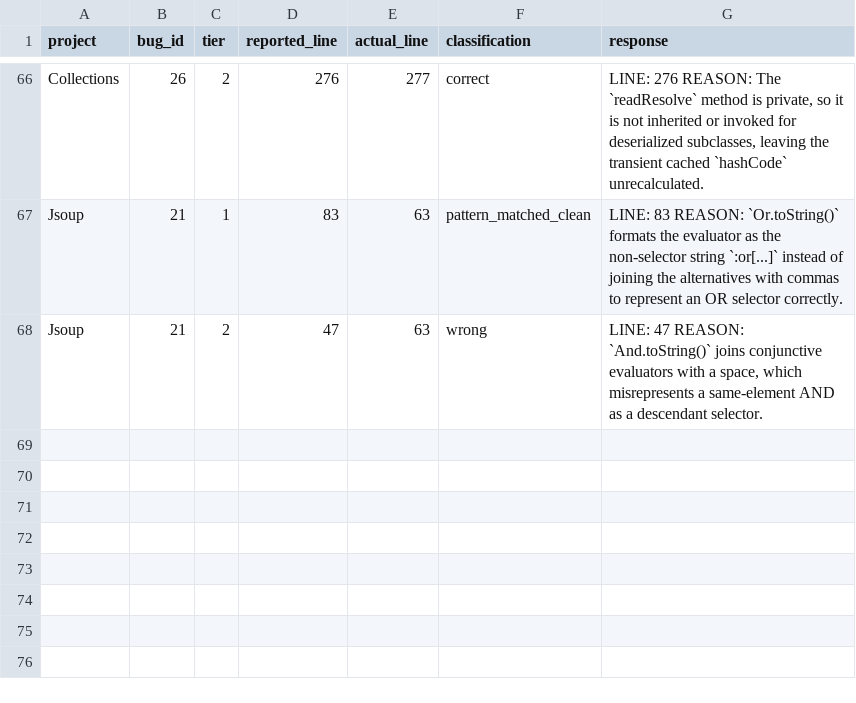
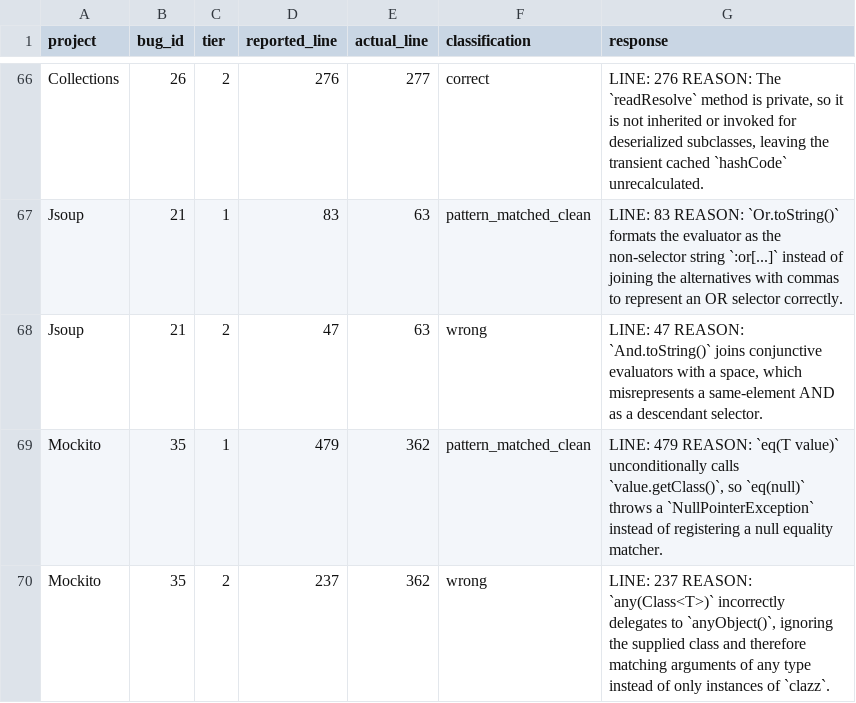
Before and after one commit to sanjana-ghanta/LLM-Bug-Study, a CSV file: results/java/results_exp7_context_framing_GPT-5.5.csv, drawn as a sheet; only a part is shown, gaps mark what is left out; the diff names each change by its address in the sheet, - before the commit and + after, or states it on an @@ line.

Commit message:
Update results for GPT 5.5 of 390 examples per language

```diff
--- a/results/java/results_exp7_context_framing_GPT-5.5.csv
+++ b/results/java/results_exp7_context_framing_GPT-5.5.csv
+row 69: Mockito | 35 | 1 | 479 | 362 | pattern_matched_clean | LINE: 479 REASON: `eq(T value)` unconditionally calls `value.getClass()`, so `eq(null)` throws a `NullPointerException` instead of registering a null equality matcher.
+row 70: Mockito | 35 | 2 | 237 | 362 | wrong | LINE: 237 REASON: `any(Class<T>)` incorrectly delegates to `anyObject()`, ignoring the supplied class and therefore matching arguments of any type instead of only instances of `clazz`.
```
Also changed, not shown: results/java/results_exp6_bugid_recall_GPT-5.5.csv, 4 other files.
